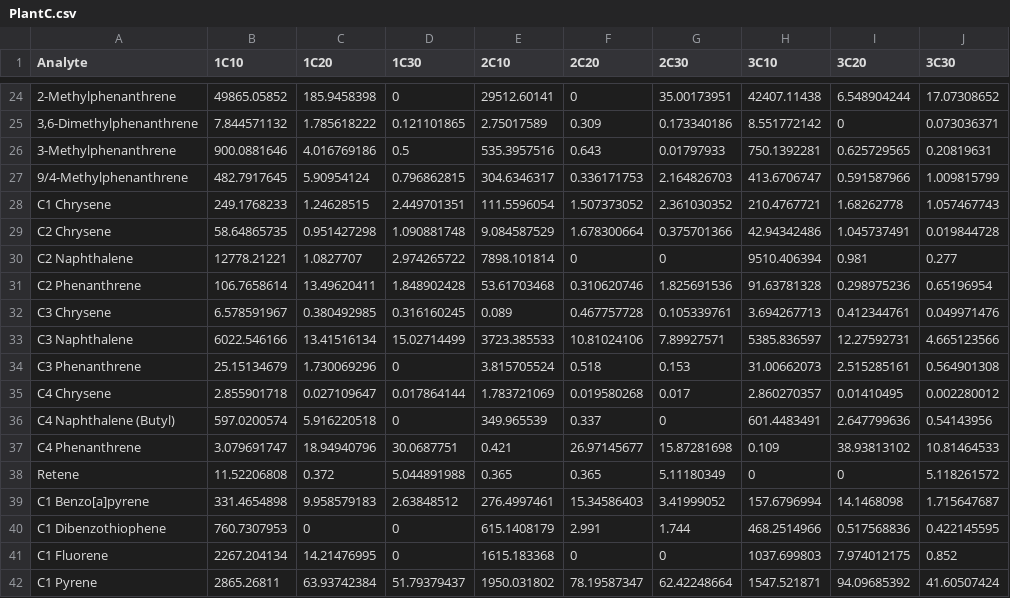
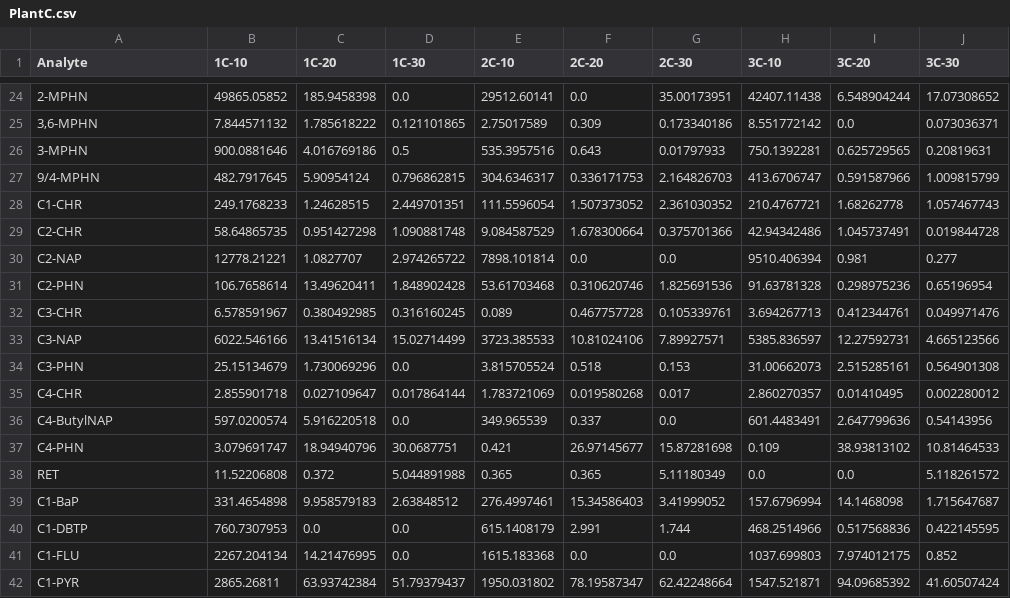
Before and after one commit to Rohit994/WW-data, a CSV file: PlantC.csv, drawn as a sheet; only a part is shown, gaps mark what is left out; the diff covers the shown part only; the diff names each change by its address in the sheet, - before the commit and + after, or states it on an @@ line.

```diff
--- a/PlantC.csv
+++ b/PlantC.csv
-B1: 1C10
+B1: 1C-10
-C1: 1C20
+C1: 1C-20
-D1: 1C30
+D1: 1C-30
-E1: 2C10
+E1: 2C-10
-F1: 2C20
+F1: 2C-20
-G1: 2C30
+G1: 2C-30
-H1: 3C10
+H1: 3C-10
-I1: 3C20
+I1: 3C-20
-J1: 3C30
+J1: 3C-30
-A24 (Analyte): 2-Methylphenanthrene
+A24 (Analyte): 2-MPHN
-D24 (1C-30): 0
+D24 (1C-30): 0.0
-F24 (2C-20): 0
+F24 (2C-20): 0.0
-A25 (Analyte): 3,6-Dimethylphenanthrene
+A25 (Analyte): 3,6-MPHN
-I25 (3C-20): 0
+I25 (3C-20): 0.0
-A26 (Analyte): 3-Methylphenanthrene
+A26 (Analyte): 3-MPHN
-A27 (Analyte): 9/4-Methylphenanthrene
+A27 (Analyte): 9/4-MPHN
-A28 (Analyte): C1 Chrysene
+A28 (Analyte): C1-CHR
-A29 (Analyte): C2 Chrysene
+A29 (Analyte): C2-CHR
-A30 (Analyte): C2 Naphthalene
+A30 (Analyte): C2-NAP
-F30 (2C-20): 0
+F30 (2C-20): 0.0
-G30 (2C-30): 0
+G30 (2C-30): 0.0
-A31 (Analyte): C2 Phenanthrene
+A31 (Analyte): C2-PHN
-A32 (Analyte): C3 Chrysene
+A32 (Analyte): C3-CHR
-A33 (Analyte): C3 Naphthalene
+A33 (Analyte): C3-NAP
-A34 (Analyte): C3 Phenanthrene
+A34 (Analyte): C3-PHN
-D34 (1C-30): 0
+D34 (1C-30): 0.0
-A35 (Analyte): C4 Chrysene
+A35 (Analyte): C4-CHR
-A36 (Analyte): C4 Naphthalene (Butyl)
+A36 (Analyte): C4-ButylNAP
-D36 (1C-30): 0
+D36 (1C-30): 0.0
-G36 (2C-30): 0
+G36 (2C-30): 0.0
-A37 (Analyte): C4 Phenanthrene
+A37 (Analyte): C4-PHN
-A38 (Analyte): Retene
+A38 (Analyte): RET
-H38 (3C-10): 0
+H38 (3C-10): 0.0
-I38 (3C-20): 0
+I38 (3C-20): 0.0
-A39 (Analyte): C1 Benzo[a]pyrene
+A39 (Analyte): C1-BaP
-A40 (Analyte): C1 Dibenzothiophene
+A40 (Analyte): C1-DBTP
-C40 (1C-20): 0
+C40 (1C-20): 0.0
-D40:D41 (1C-30): 0
+D40:D41 (1C-30): 0.0
-A41 (Analyte): C1 Fluorene
+A41 (Analyte): C1-FLU
-F41 (2C-20): 0
+F41 (2C-20): 0.0
-G41 (2C-30): 0
+G41 (2C-30): 0.0
-A42 (Analyte): C1 Pyrene
+A42 (Analyte): C1-PYR
```
Also changed, not shown: 74 edited cells elsewhere in this file.
